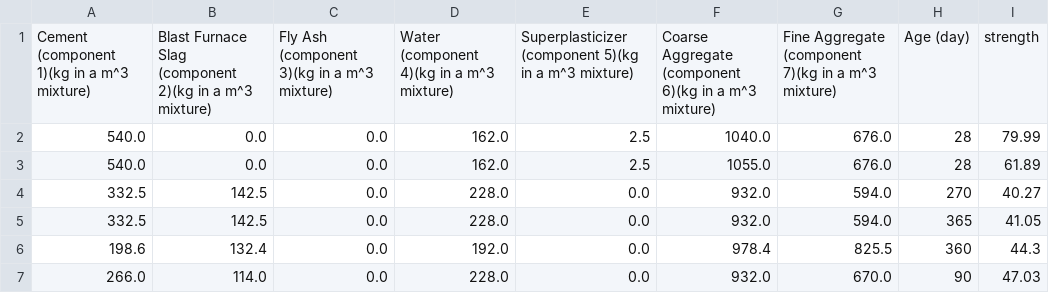
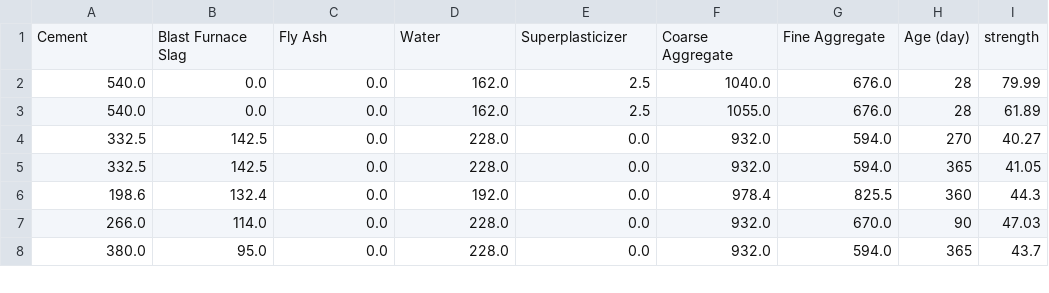
Before and after one commit to anza4662/DA6007, a CSV file: concrete.csv, drawn as a sheet; only a part is shown; the shorter side is filled out with more unchanged rows; removed rows and columns are numbered as before the commit, all else as after; the diff names each change by its address in the sheet, - before the commit and + after, or states it on an @@ line.

```diff
--- a/concrete.csv
+++ b/concrete.csv
-row 1: Cement (component 1)(kg in a m^3 mixture) | Blast Furnace Slag (component 2)(kg in a m^3 mixture) | Fly Ash (component 3)(kg in a m^3 mixture) | Water (component 4)(kg in a m^3 mixture) | Superplasticizer (component 5)(kg in a m^3 mixture) | Coarse Aggregate (component 6)(kg in a m^3 mixture) | Fine Aggregate (component 7)(kg in a m^3 mixture) | Age (day) | strength
+row 1: Cement | Blast Furnace Slag | Fly Ash | Water | Superplasticizer | Coarse Aggregate | Fine Aggregate | Age (day) | strength
```
Also changed, not shown: 3 other files.
